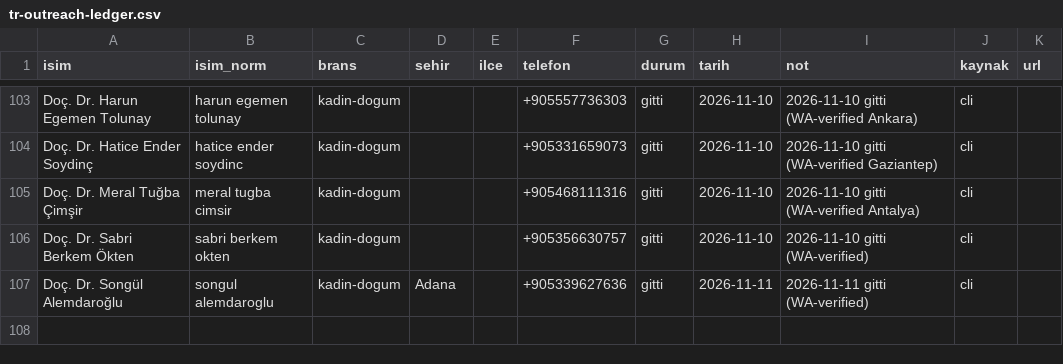
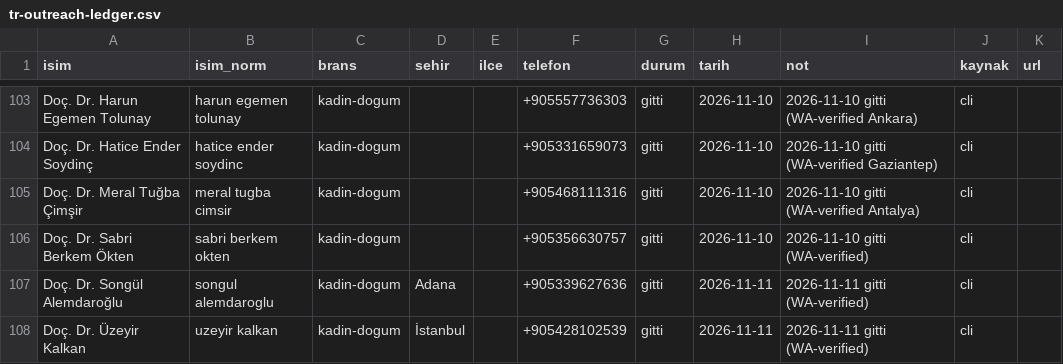
Before and after one commit to dreamturkiye/notya-ai, a CSV file: docs/growth/tr-outreach-ledger.csv, drawn as a sheet; only a part is shown, gaps mark what is left out.

```diff
--- a/docs/growth/tr-outreach-ledger.csv
+++ b/docs/growth/tr-outreach-ledger.csv
@@ -107 +107,2 @@ Doç. Dr. Sabri Berkem Ökten,sabri berkem okten,kadin-dogum,,,+905356630757,git
 Doç. Dr. Songül Alemdaroğlu,songul alemdaroglu,kadin-dogum,Adana,,+905339627636,gitti,2026-11-11,2026-11-11 gitti (WA-verified),cli,
+Doç. Dr. Üzeyir Kalkan,uzeyir kalkan,kadin-dogum,İstanbul,,+905428102539,gitti,2026-11-11,2026-11-11 gitti (WA-verified),cli,
```
Also changed, not shown: 4 other files.
